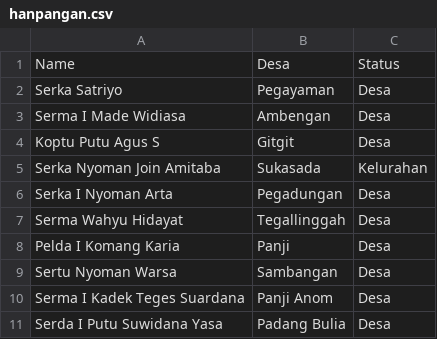
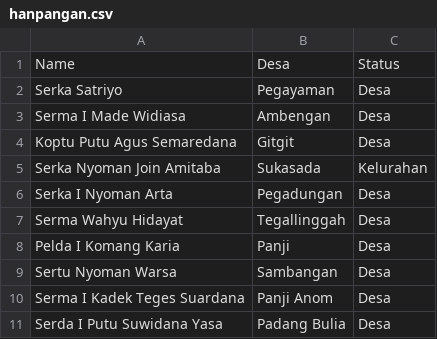
Before and after one commit to sukasada05/dukops4, a CSV file: data/hanpangan.csv, drawn as a sheet.

```diff
--- a/data/hanpangan.csv
+++ b/data/hanpangan.csv
@@ -3,3 +3,3 @@ Serka Satriyo,Pegayaman,Desa
 Serma I Made Widiasa,Ambengan,Desa
-Koptu Putu Agus S,Gitgit,Desa
+Koptu Putu Agus Semaredana, Gitgit, Desa
 Serka Nyoman Join Amitaba,Sukasada,Kelurahan
```
Also changed, not shown: 33 other files.
